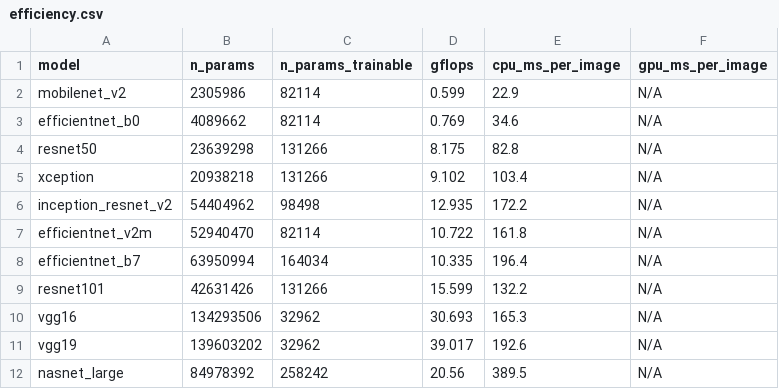
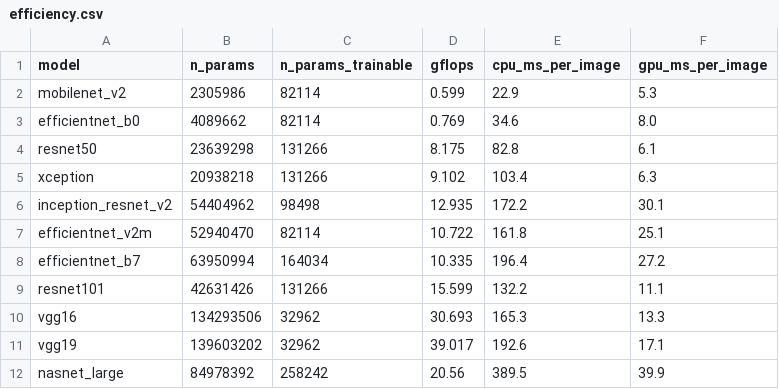
Before and after one commit to Zheyi-D/am-defect-tl, a CSV file: results/efficiency.csv, drawn as a sheet.

Commit message:
feat(efficiency): 补入 T4 实测 GPU 时延（11/11 模型），Table 5 带 GPU 列；HANDOFF/AGENTS 状态同步

```diff
--- a/results/efficiency.csv
+++ b/results/efficiency.csv
@@ -1,12 +1,12 @@
 model,n_params,n_params_trainable,gflops,cpu_ms_per_image,gpu_ms_per_image
-mobilenet_v2,2305986,82114,0.599,22.9,N/A
-efficientnet_b0,4089662,82114,0.769,34.6,N/A
-resnet50,23639298,131266,8.175,82.8,N/A
-xception,20938218,131266,9.102,103.4,N/A
-inception_resnet_v2,54404962,98498,12.935,172.2,N/A
-efficientnet_v2m,52940470,82114,10.722,161.8,N/A
-efficientnet_b7,63950994,164034,10.335,196.4,N/A
-resnet101,42631426,131266,15.599,132.2,N/A
-vgg16,134293506,32962,30.693,165.3,N/A
-vgg19,139603202,32962,39.017,192.6,N/A
-nasnet_large,84978392,258242,20.56,389.5,N/A
+mobilenet_v2,2305986,82114,0.599,22.9,5.3
+efficientnet_b0,4089662,82114,0.769,34.6,8.0
+resnet50,23639298,131266,8.175,82.8,6.1
+xception,20938218,131266,9.102,103.4,6.3
+inception_resnet_v2,54404962,98498,12.935,172.2,30.1
+efficientnet_v2m,52940470,82114,10.722,161.8,25.1
+efficientnet_b7,63950994,164034,10.335,196.4,27.2
+resnet101,42631426,131266,15.599,132.2,11.1
+vgg16,134293506,32962,30.693,165.3,13.3
+vgg19,139603202,32962,39.017,192.6,17.1
+nasnet_large,84978392,258242,20.56,389.5,39.9
```
Also changed, not shown: 5 other files.
